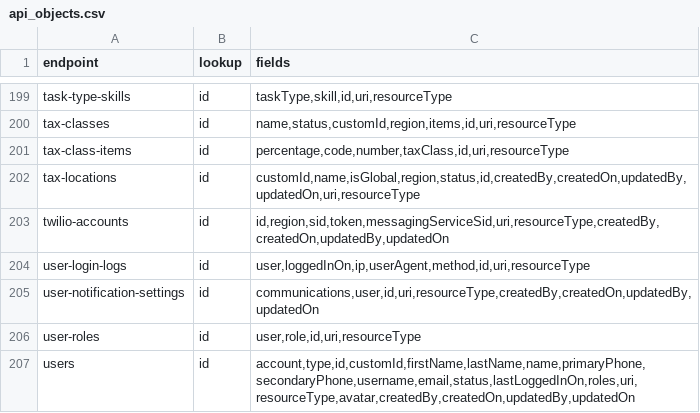
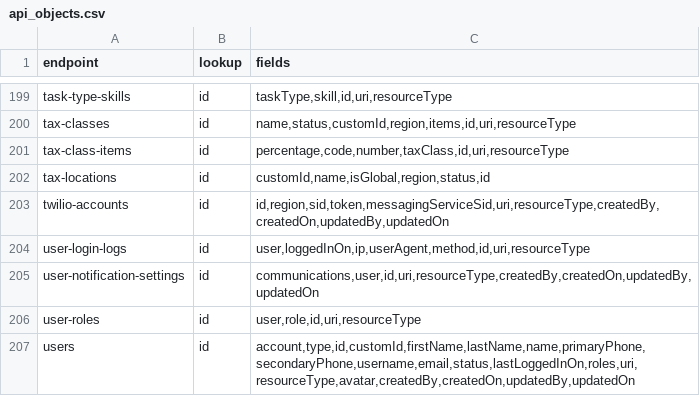
Before and after one commit to LiOdDo/streamlit-batchfile-convert, a CSV file: api_objects.csv, drawn as a sheet; only a part is shown, gaps mark what is left out.

Commit message:
Update api_objects.csv

```diff
--- a/api_objects.csv
+++ b/api_objects.csv
@@ -201,3 +201,3 @@ tax-classes,id,"name,status,customId,region,items,id,uri,resourceType"
 tax-class-items,id,"percentage,code,number,taxClass,id,uri,resourceType"
-tax-locations,id,"customId,name,isGlobal,region,status,id,createdBy,createdOn,updatedBy,updatedOn,uri,resourceType"
+tax-locations,id,"customId,name,isGlobal,region,status,id"
 twilio-accounts,id,"id,region,sid,token,messagingServiceSid,uri,resourceType,createdBy,createdOn,updatedBy,updatedOn"
```
